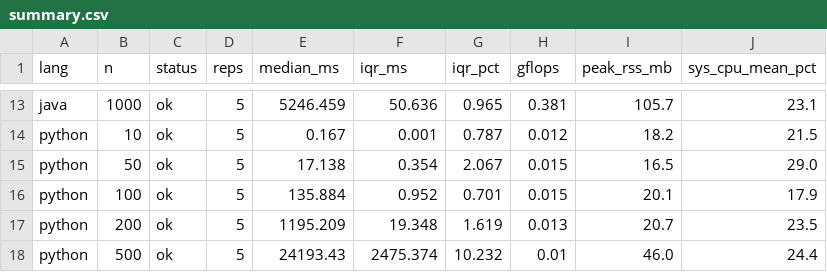
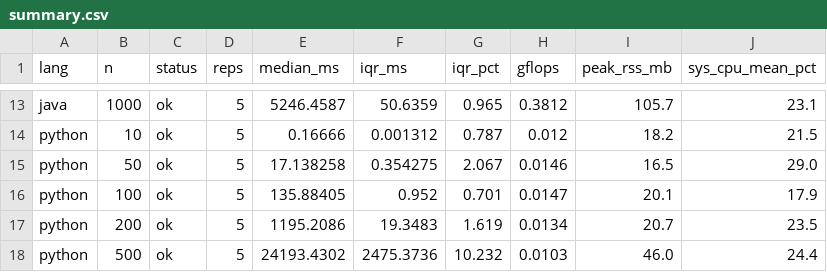
Before and after one commit to aledelgadoo/individual-assignments-bigdata, a CSV file: data/results/summary.csv, drawn as a sheet; only a part is shown, gaps mark what is left out; the diff covers the shown part only; the diff names each change by its address in the sheet, - before the commit and + after, or states it on an @@ line.

```diff
--- a/data/results/summary.csv
+++ b/data/results/summary.csv
-E13 (median_ms): 5246.459
+E13 (median_ms): 5246.4587
-F13 (iqr_ms): 50.636
+F13 (iqr_ms): 50.6359
-H13 (gflops): 0.381
+H13 (gflops): 0.3812
-E14 (median_ms): 0.167
+E14 (median_ms): 0.16666
-F14 (iqr_ms): 0.001
+F14 (iqr_ms): 0.001312
-E15 (median_ms): 17.138
+E15 (median_ms): 17.138258
-F15 (iqr_ms): 0.354
+F15 (iqr_ms): 0.354275
-H15 (gflops): 0.015
+H15 (gflops): 0.0146
-E16 (median_ms): 135.884
+E16 (median_ms): 135.88405
-H16 (gflops): 0.015
+H16 (gflops): 0.0147
-E17 (median_ms): 1195.209
+E17 (median_ms): 1195.2086
-F17 (iqr_ms): 19.348
+F17 (iqr_ms): 19.3483
-H17 (gflops): 0.013
+H17 (gflops): 0.0134
-E18 (median_ms): 24193.43
+E18 (median_ms): 24193.4302
-F18 (iqr_ms): 2475.374
+F18 (iqr_ms): 2475.3736
-H18 (gflops): 0.01
+H18 (gflops): 0.0103
```
Also changed, not shown: 30 edited cells elsewhere in this file, 8 other files.
